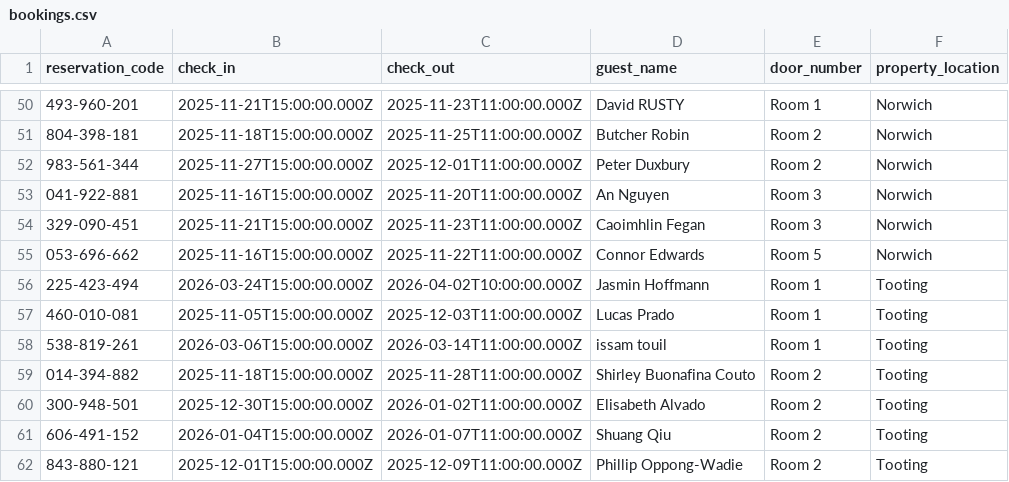
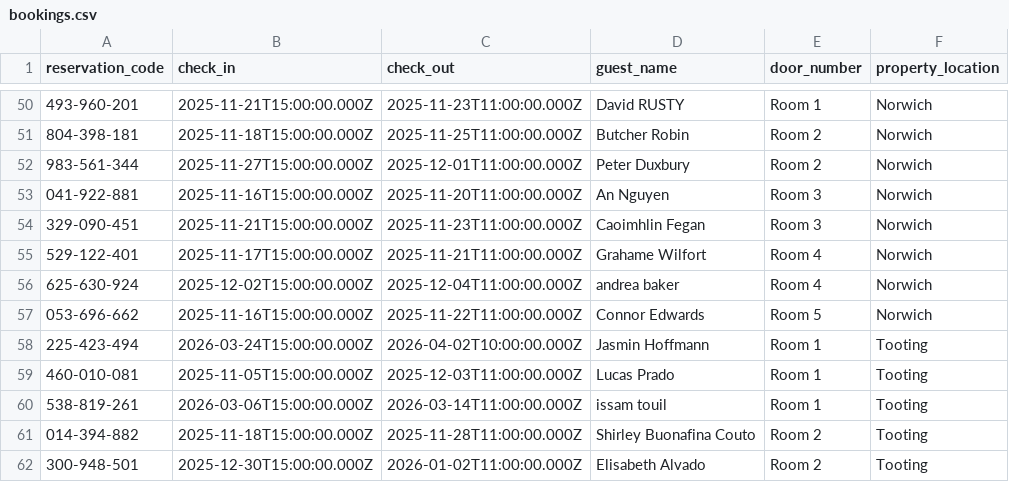
Before and after one commit to McConnell-Properties/ttlock-auto-codes, a CSV file: bookings.csv, drawn as a sheet; only a part is shown, gaps mark what is left out; the shorter side is filled out with more unchanged rows.

Commit message:
Update bookings.csv from Google Sheets (includes door_number, property_location)

```diff
--- a/bookings.csv
+++ b/bookings.csv
@@ -54,2 +54,4 @@ reservation_code,check_in,check_out,guest_name,door_number,property_location
 329-090-451,2025-11-21T15:00:00.000Z,2025-11-23T11:00:00.000Z,Caoimhlin Fegan,Room 3,Norwich
+529-122-401,2025-11-17T15:00:00.000Z,2025-11-21T11:00:00.000Z,Grahame Wilfort,Room 4,Norwich
+625-630-924,2025-12-02T15:00:00.000Z,2025-12-04T11:00:00.000Z,andrea baker,Room 4,Norwich
 053-696-662,2025-11-16T15:00:00.000Z,2025-11-22T11:00:00.000Z,Connor Edwards,Room 5,Norwich
```
